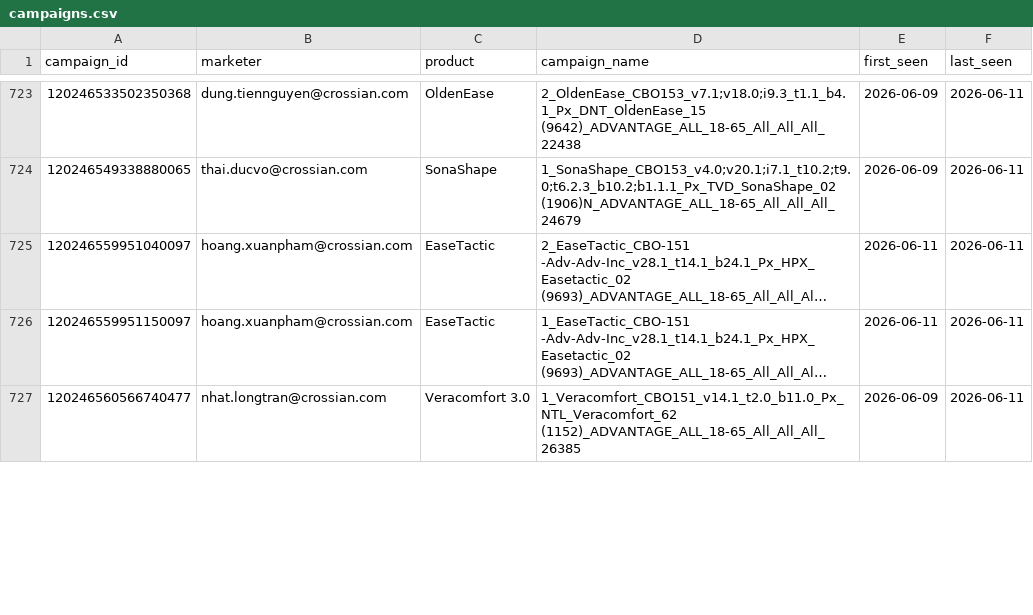
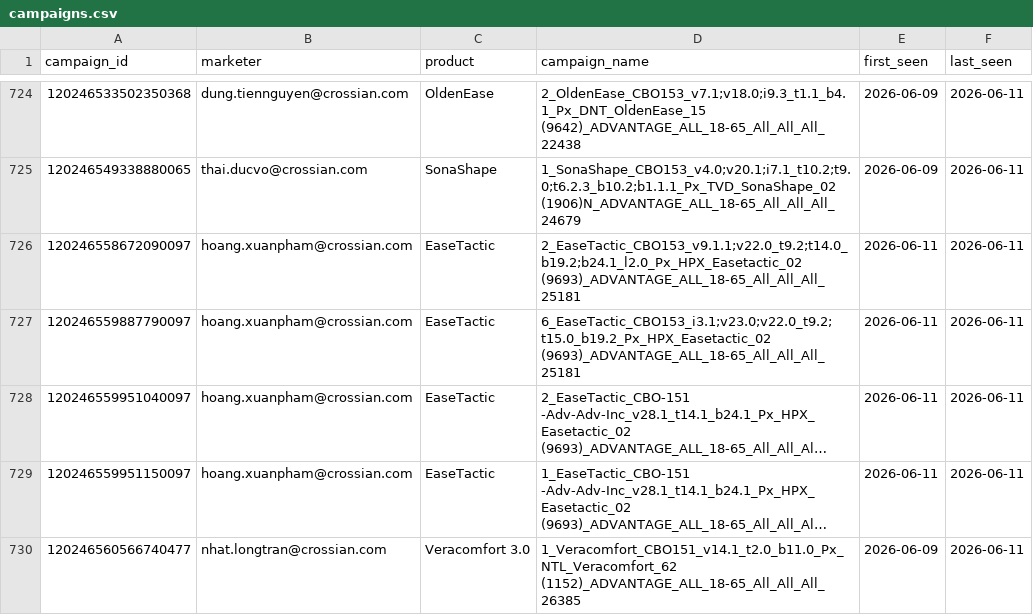
Before and after one commit to binhnguyen-ca/CAMS, a CSV file: data/campaigns.csv, drawn as a sheet; only a part is shown, gaps mark what is left out; long unchanged cells end in …; the diff covers the shown part only; the diff names each change by its address in the sheet, - before the commit and + after, or states it on an @@ line.

```diff
--- a/data/campaigns.csv
+++ b/data/campaigns.csv
+row 726: 120246558672090097 | hoang.xuanpham@crossian.com | EaseTactic | 2_EaseTactic_CBO153_v9.1.1;v22.0_t9.2;t14.0_b19.2;b24.1_l2.0_Px_HPX_Easetactic_02 (9693)_ADVANTAGE_ALL_18-65_All_All_All_25181 | 2026-06-11 | 2026-06-11
+row 727: 120246559887790097 | hoang.xuanpham@crossian.com | EaseTactic | 6_EaseTactic_CBO153_i3.1;v23.0;v22.0_t9.2;t15.0_b19.2_Px_HPX_Easetactic_02 (9693)_ADVANTAGE_ALL_18-65_All_All_All_25181 | 2026-06-11 | 2026-06-11
```
Also changed, not shown: 17 added rows and 36 edited cells elsewhere in this file, 1 other file.
